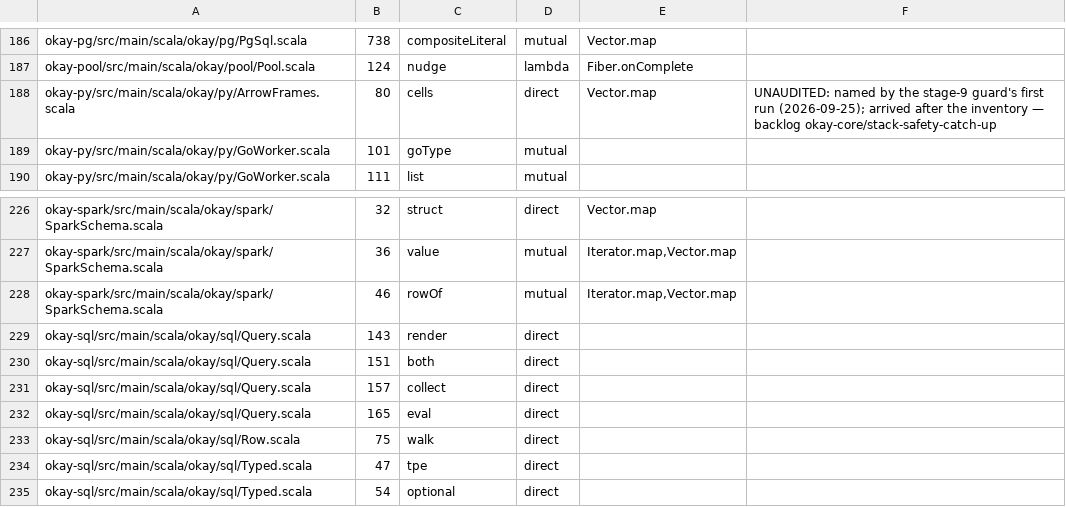
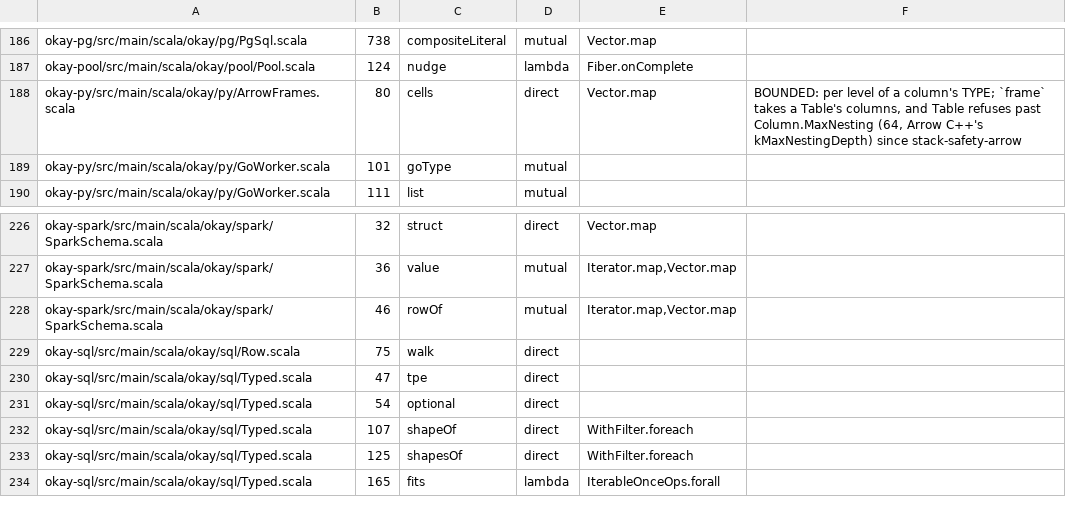
Before and after one commit to sergey-scherbina/okay, a TSV file: specs/stack-safety-okay.tsv, drawn as a sheet; only a part is shown, gaps mark what is left out; the shorter side is filled out with more unchanged rows.

```diff
--- a/specs/stack-safety-okay.tsv
+++ b/specs/stack-safety-okay.tsv
@@ -187,3 +187,3 @@ okay-pg/src/main/scala/okay/pg/PgSql.scala	738	compositeLiteral	mutual	Vector.ma
 okay-pool/src/main/scala/okay/pool/Pool.scala	124	nudge	lambda	Fiber.onComplete
-okay-py/src/main/scala/okay/py/ArrowFrames.scala	80	cells	direct	Vector.map	UNAUDITED: named by the stage-9 guard's first run (2026-09-25); arrived after the inventory — backlog okay-core/stack-safety-catch-up
+okay-py/src/main/scala/okay/py/ArrowFrames.scala	80	cells	direct	Vector.map	BOUNDED: per level of a column's TYPE; `frame` takes a Table's columns, and Table refuses past Column.MaxNesting (64, Arrow C++'s kMaxNestingDepth) since stack-safety-arrow
 okay-py/src/main/scala/okay/py/GoWorker.scala	101	goType	mutual	
@@ -228,6 +228,2 @@ okay-spark/src/main/scala/okay/spark/SparkSchema.scala	36	value	mutual	Iterator.
 okay-spark/src/main/scala/okay/spark/SparkSchema.scala	46	rowOf	mutual	Iterator.map,Vector.map
-okay-sql/src/main/scala/okay/sql/Query.scala	143	render	direct	
-okay-sql/src/main/scala/okay/sql/Query.scala	151	both	direct	
-okay-sql/src/main/scala/okay/sql/Query.scala	157	collect	direct	
-okay-sql/src/main/scala/okay/sql/Query.scala	165	eval	direct	
 okay-sql/src/main/scala/okay/sql/Row.scala	75	walk	direct	
```
Also changed, not shown: specs/stack-safety-okay2.tsv, 8 other files.
